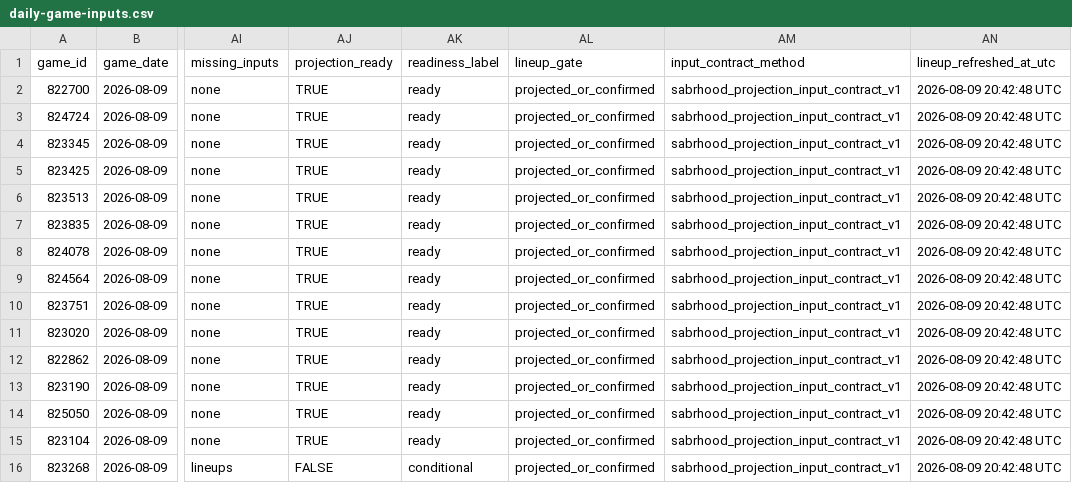
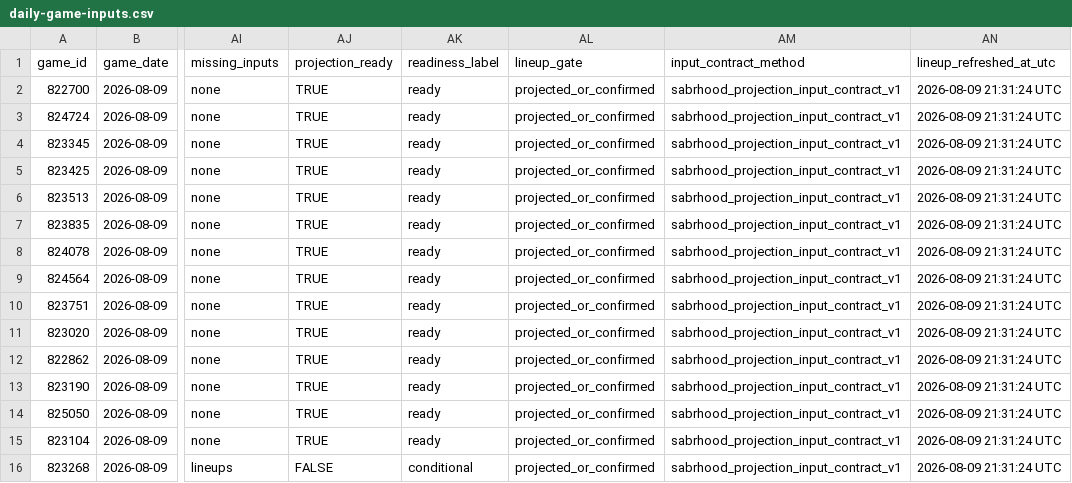
Before and after one commit to tjohnschultz/thesabrhood, a CSV file: data/derived/daily-game-inputs.csv, drawn as a sheet; only a part is shown, gaps mark what is left out; the diff names each change by its address in the sheet, - before the commit and + after, or states it on an @@ line.

```diff
--- a/data/derived/daily-game-inputs.csv
+++ b/data/derived/daily-game-inputs.csv
-AN2:AN16 (lineup_refreshed_at_utc): 2026-08-09 20:42:48 UTC
+AN2:AN16 (lineup_refreshed_at_utc): 2026-08-09 21:31:24 UTC
```
Also changed, not shown: data/derived/daily-batting-orders.csv, data/derived/daily-matchup-event-model-card.csv, 27 other files.
